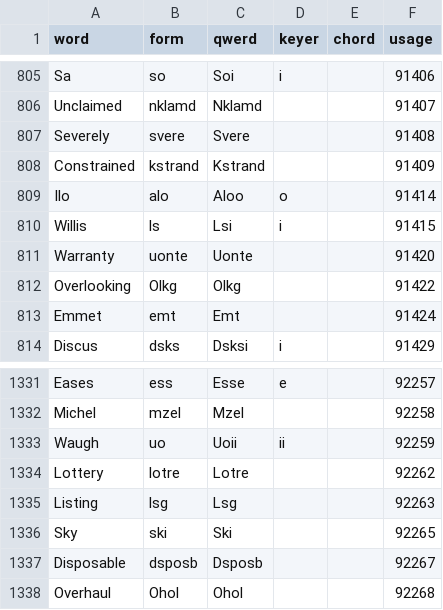
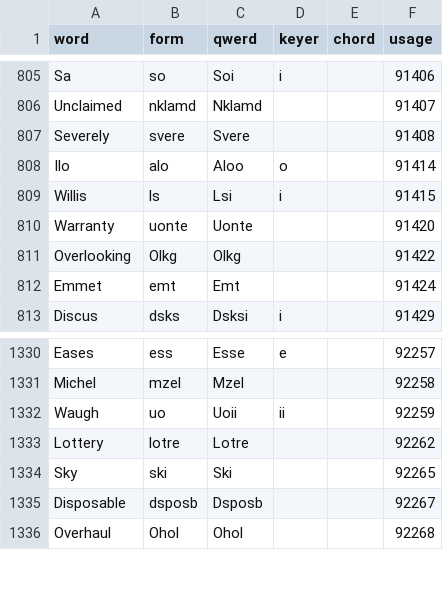
Before and after one commit to codepoke-kk/qwertigraphy, a CSV file: qwertigraph/dictionaries/anniversary_cmu.csv, drawn as a sheet; only a part is shown, gaps mark what is left out.

```diff
--- a/qwertigraph/dictionaries/anniversary_cmu.csv
+++ b/qwertigraph/dictionaries/anniversary_cmu.csv
@@ -807,3 +807,2 @@ Unclaimed,nklamd,Nklamd,,,91407
 Severely,svere,Svere,,,91408
-Constrained,kstrand,Kstrand,,,91409
 Ilo,alo,Aloo,o,,91414
@@ -1334,3 +1333,2 @@ Waugh,uo,Uoii,ii,,92259
 Lottery,lotre,Lotre,,,92262
-Listing,lsg,Lsg,,,92263
 Sky,ski,Ski,,,92265
```
Also changed, not shown: qwertigraph/dictionaries/anniversary_core.csv, qwertigraph/dictionaries/anniversary_natural.csv, 2 other files.
